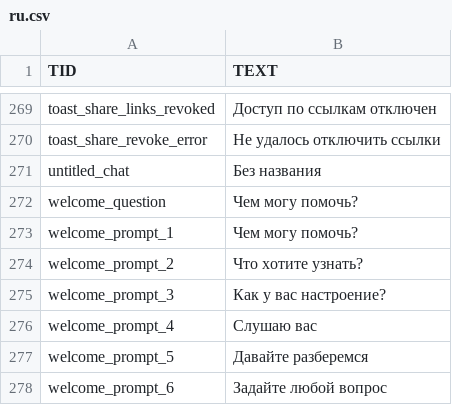
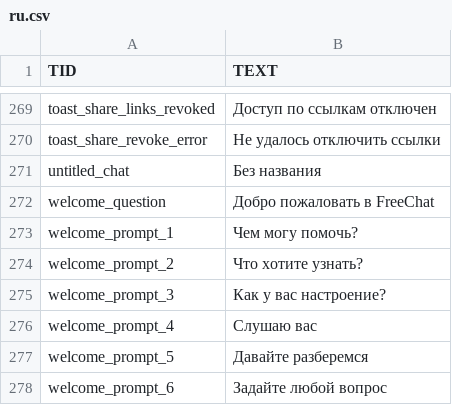
Before and after one commit to Moii-gh/FreeChat-AndroidApp, a CSV file: app/src/main/assets/languages/ru.csv, drawn as a sheet; only a part is shown, gaps mark what is left out.

Commit message:
feat: implement main screen layout and add support for chat limits display

```diff
--- a/app/src/main/assets/languages/ru.csv
+++ b/app/src/main/assets/languages/ru.csv
@@ -271,3 +271,3 @@ toast_share_revoke_error;Не удалось отключить ссылки
 untitled_chat;Без названия
-welcome_question;Чем могу помочь?
+welcome_question;Добро пожаловать в FreeChat
 welcome_prompt_1;Чем могу помочь?
```
Also changed, not shown: 2 other files.
